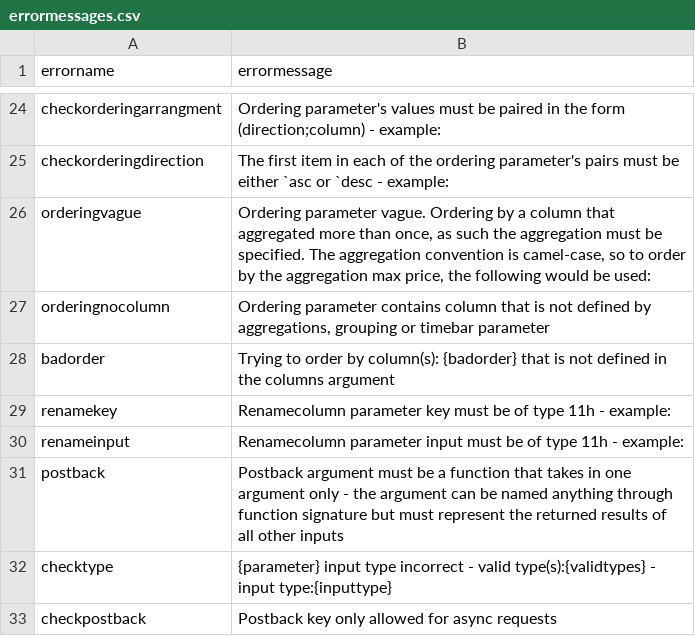
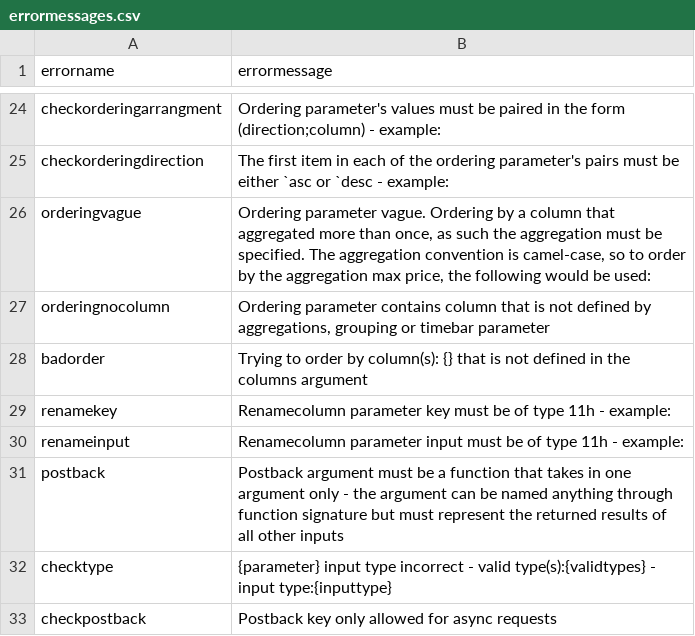
Before and after one commit to DataIntellectTech/TorQ, a CSV file: config/dataaccess/errormessages.csv, drawn as a sheet; only a part is shown, gaps mark what is left out.

Commit message:
DA defined utils file and minor error message fix

```diff
--- a/config/dataaccess/errormessages.csv
+++ b/config/dataaccess/errormessages.csv
@@ -27,3 +27,3 @@ orderingvague,"Ordering parameter vague. Ordering by a column that aggregated mo
 orderingnocolumn,"Ordering parameter contains column that is not defined by aggregations, grouping or timebar parameter"
-badorder,"Trying to order by column(s): {badorder} that is not defined in the columns argument"
+badorder,"Trying to order by column(s): {} that is not defined in the columns argument"
 renamekey,"Renamecolumn parameter key must be of type 11h - example:"
```
Also changed, not shown: 1 other file.
